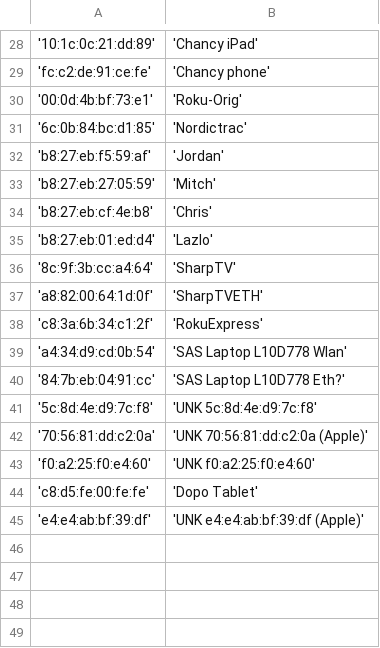
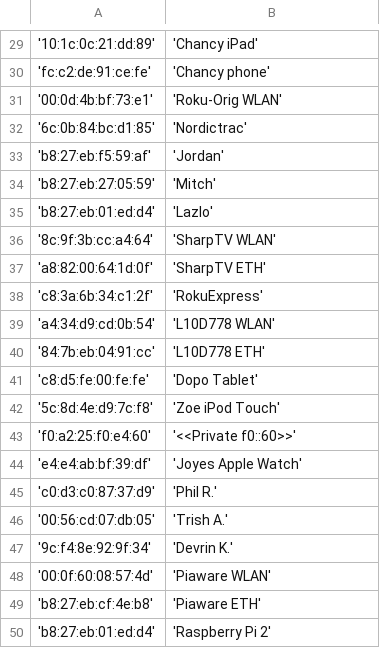
Before and after one commit to scoyote/Router-Tools, a CSV file: mac-names.csv, drawn as a sheet; only a part is shown, gaps mark what is left out; the diff covers the shown part only.

```diff
--- a/mac-names.csv
+++ b/mac-names.csv
@@ -29,3 +30,3 @@
 'fc:c2:de:91:ce:fe', 'Chancy phone'
-'00:0d:4b:bf:73:e1', 'Roku-Orig'
+'00:0d:4b:bf:73:e1', 'Roku-Orig WLAN'
 '6c:0b:84:bc:d1:85', 'Nordictrac'
@@ -33,13 +34,17 @@
 'b8:27:eb:27:05:59', 'Mitch'
-'b8:27:eb:cf:4e:b8', 'Chris'
 'b8:27:eb:01:ed:d4', 'Lazlo'
-'8c:9f:3b:cc:a4:64', 'SharpTV'
-'a8:82:00:64:1d:0f', 'SharpTVETH'
+'8c:9f:3b:cc:a4:64', 'SharpTV WLAN'
+'a8:82:00:64:1d:0f', 'SharpTV ETH'
 'c8:3a:6b:34:c1:2f', 'RokuExpress'
-'a4:34:d9:cd:0b:54', 'SAS Laptop L10D778 Wlan'
-'84:7b:eb:04:91:cc', 'SAS Laptop L10D778 Eth?'
-'5c:8d:4e:d9:7c:f8', 'UNK 5c:8d:4e:d9:7c:f8'
-'70:56:81:dd:c2:0a', 'UNK 70:56:81:dd:c2:0a (Apple)'
-'f0:a2:25:f0:e4:60', 'UNK f0:a2:25:f0:e4:60'
+'a4:34:d9:cd:0b:54', 'L10D778 WLAN'
+'84:7b:eb:04:91:cc', 'L10D778 ETH'
 'c8:d5:fe:00:fe:fe', 'Dopo Tablet'
-'e4:e4:ab:bf:39:df', 'UNK e4:e4:ab:bf:39:df (Apple)'
+'5c:8d:4e:d9:7c:f8', 'Zoe iPod Touch'
+'f0:a2:25:f0:e4:60', '<<Private f0::60>>'
+'e4:e4:ab:bf:39:df', 'Joyes Apple Watch'
+'c0:d3:c0:87:37:d9', 'Phil R.'
+'00:56:cd:07:db:05', 'Trish A.'
+'9c:f4:8e:92:9f:34', 'Devrin K.'
+'00:0f:60:08:57:4d', 'Piaware WLAN'
+'b8:27:eb:cf:4e:b8', 'Piaware ETH'
+'b8:27:eb:01:ed:d4', 'Raspberry Pi 2'
```
Also changed, not shown: 2 added rows, 1 moved row and 10 edited cells elsewhere in this file, 1 other file.
